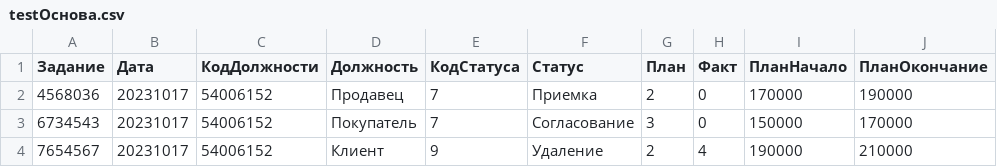
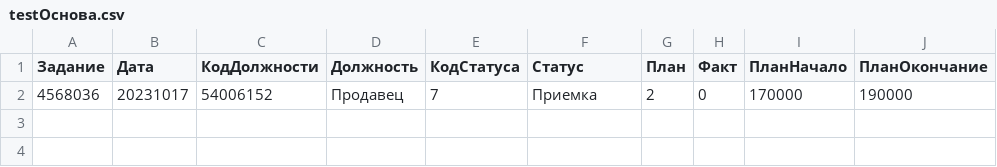
Before and after one commit to Rustam2701/qa_guru_10.7_files, a CSV file: tmp/testОснова.csv, drawn as a sheet; the diff names each change by its address in the sheet, - before the commit and + after, or states it on an @@ line.

```diff
--- a/tmp/testОснова.csv
+++ b/tmp/testОснова.csv
-row 3: 6734543 | 20231017 | 54006152 | Покупатель | 7 | Согласование | 3 | 0 | 150000 | 170000
-row 4: 7654567 | 20231017 | 54006152 | Клиент | 9 | Удаление | 2 | 4 | 190000 | 210000
```
Also changed, not shown: 1 other file.
